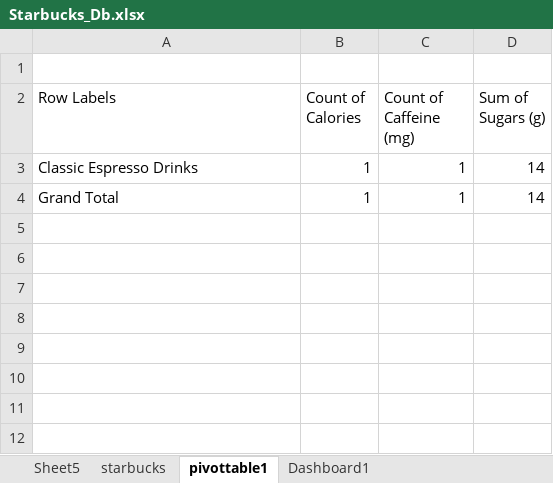
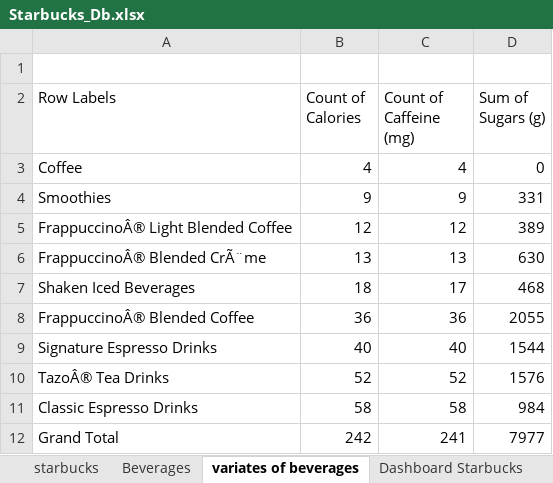
Before and after one commit to Yusrillinusi/Yusrillinusi, an Excel workbook: Starbucks_Db.xlsx, sheet variates of beverages, drawn as a sheet; values as stored, in another font and other column widths than the file's, no borders; addresses are those after the commit; the diff names each change by its address in the sheet, - before the commit and + after, or states it on an @@ line.

```diff
--- a/Starbucks_Db.xlsx (sheet variates of beverages)
+++ b/Starbucks_Db.xlsx (sheet variates of beverages)
-sheet tab: Sheet5
+sheet tab: Beverages
-sheet tab: pivottable1
+sheet tab: variates of beverages
-sheet tab: Dashboard1
+sheet tab: Dashboard Starbucks
@@ sheet tab order changed: starbucks | Beverages | variates of beverages | Dashboard Starbucks @@
+row 3: Coffee | 4 | 4 | 0
+row 4: Smoothies | 9 | 9 | 331
+row 5: FrappuccinoÂ® Light Blended Coffee | 12 | 12 | 389
+row 6: FrappuccinoÂ® Blended CrÃ¨me | 13 | 13 | 630
+row 7: Shaken Iced Beverages | 18 | 17 | 468
+row 8: FrappuccinoÂ® Blended Coffee | 36 | 36 | 2055
+row 9: Signature Espresso Drinks | 40 | 40 | 1544
+row 10: TazoÂ® Tea Drinks | 52 | 52 | 1576
-B11 (Count of Calories): 1
+B11 (Count of Calories): 58
-C11 (Count of Caffeine (mg)): 1
+C11 (Count of Caffeine (mg)): 58
-D11 (Sum of Sugars (g)): 14
+D11 (Sum of Sugars (g)): 984
-B12 (Count of Calories): 1
+B12 (Count of Calories): 242
-C12 (Count of Caffeine (mg)): 1
+C12 (Count of Caffeine (mg)): 241
-D12 (Sum of Sugars (g)): 14
+D12 (Sum of Sugars (g)): 7977
```
Also changed, not shown: sheet Beverages, charts or pictures.
